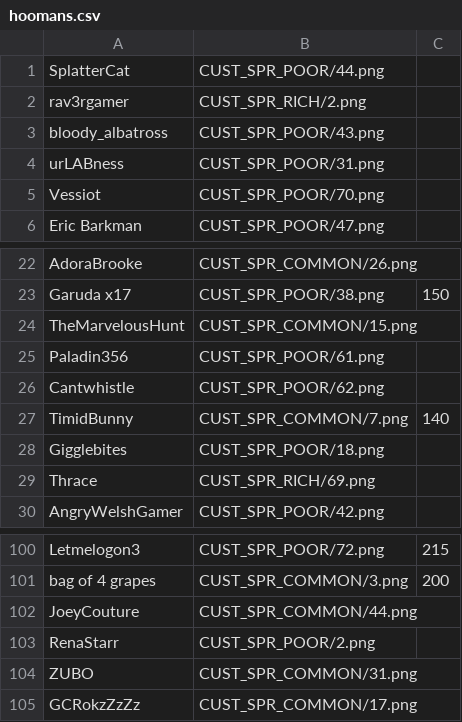
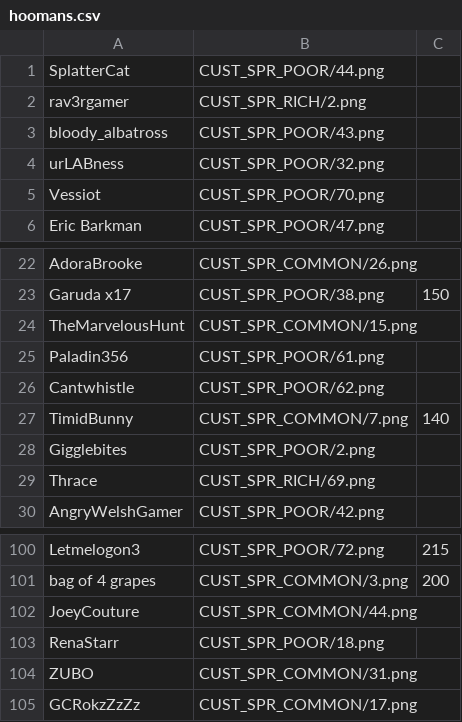
Before and after one commit to panzi/cook-serve-hoomans2, a CSV file: hoomans.csv, drawn as a sheet; only a part is shown, gaps mark what is left out.

Commit message:
moved hoomans around to hopefully show them in next stream

```diff
--- a/hoomans.csv
+++ b/hoomans.csv
@@ -3,3 +3,3 @@ rav3rgamer                          , CUST_SPR_RICH/2.png
 bloody_albatross                    , CUST_SPR_POOR/43.png
-urLABness                           , CUST_SPR_POOR/31.png
+urLABness                           , CUST_SPR_POOR/32.png
 Vessiot                             , CUST_SPR_POOR/70.png
@@ -27,3 +27,3 @@ Cantwhistle                         , CUST_SPR_POOR/62.png
 TimidBunny                          , CUST_SPR_COMMON/7.png , 140
-Gigglebites                         , CUST_SPR_POOR/18.png
+Gigglebites                         , CUST_SPR_POOR/2.png
 Thrace                              , CUST_SPR_RICH/69.png
@@ -102,3 +102,3 @@ bag of 4 grapes                     , CUST_SPR_COMMON/3.png , 200
 JoeyCouture                         , CUST_SPR_COMMON/44.png
-RenaStarr                           , CUST_SPR_POOR/2.png
+RenaStarr                           , CUST_SPR_POOR/18.png
 ZUBO                                , CUST_SPR_COMMON/31.png
```
Also changed, not shown: 6 other files.
